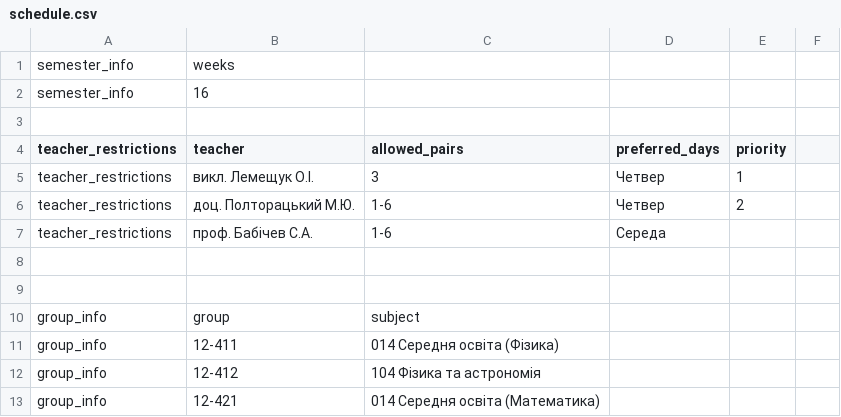
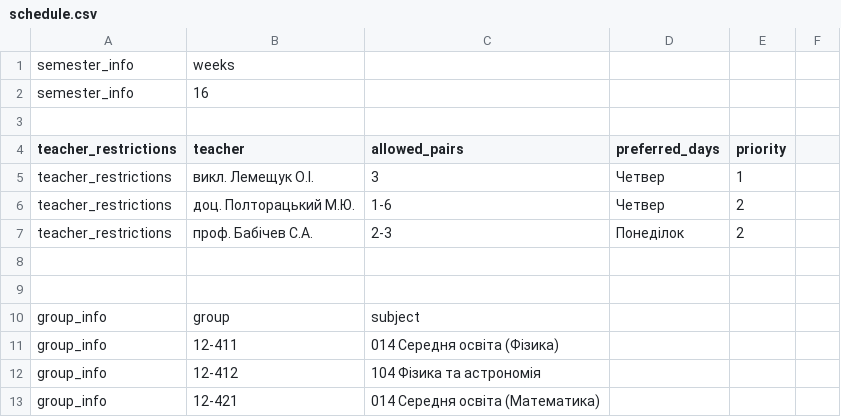
Before and after one commit to Ryadnov9/diplom-, a CSV file: schedule.csv, drawn as a sheet; only a part is shown.

Commit message:
changes

```diff
--- a/schedule.csv
+++ b/schedule.csv
@@ -6,3 +6,3 @@ teacher_restrictions,викл. Лемещук О.І.,3,Четвер,1
 teacher_restrictions,доц. Полторацький М.Ю.,1-6,Четвер,2
-teacher_restrictions,проф. Бабічев С.А.,1-6,Середа
+teacher_restrictions,проф. Бабічев С.А.,2-3,Понеділок,2
 
```
